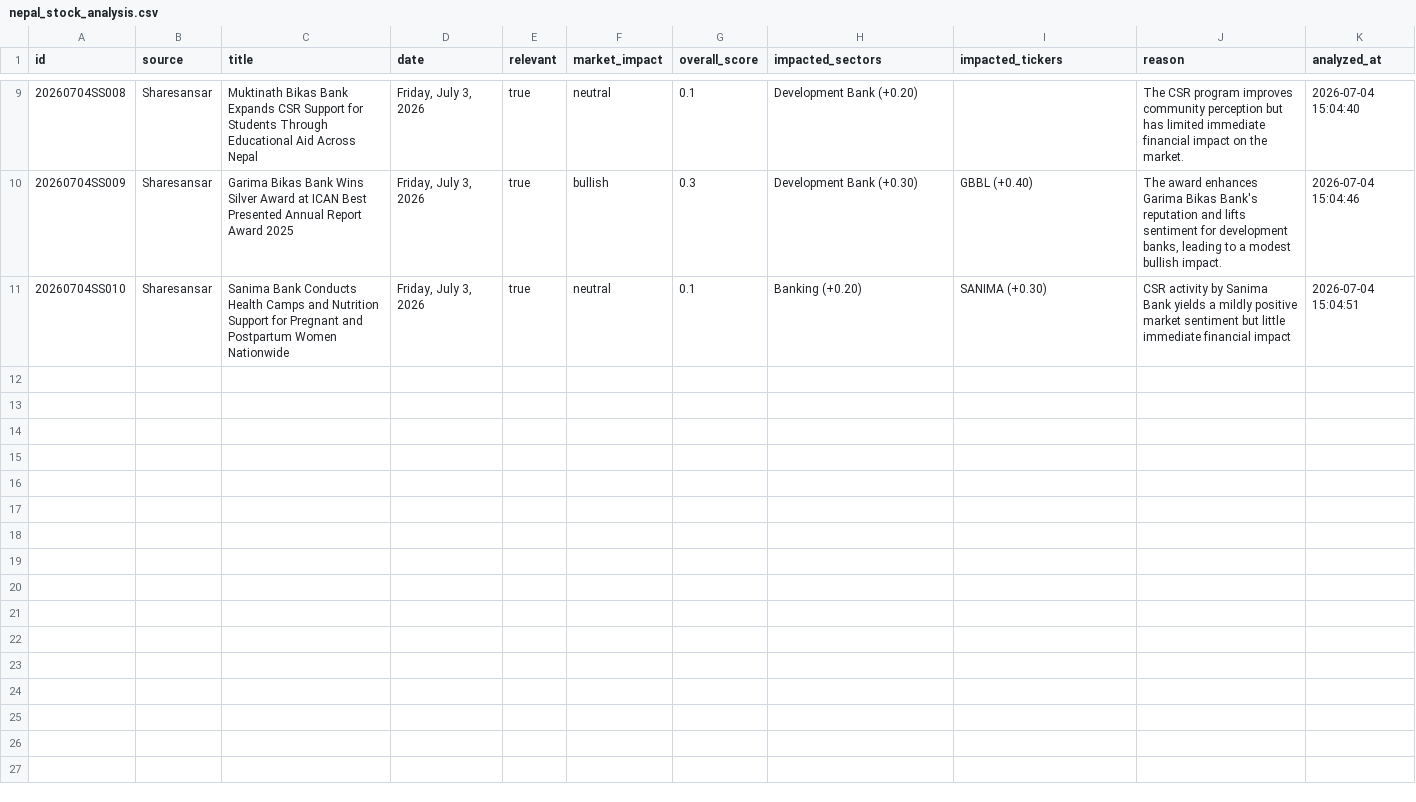
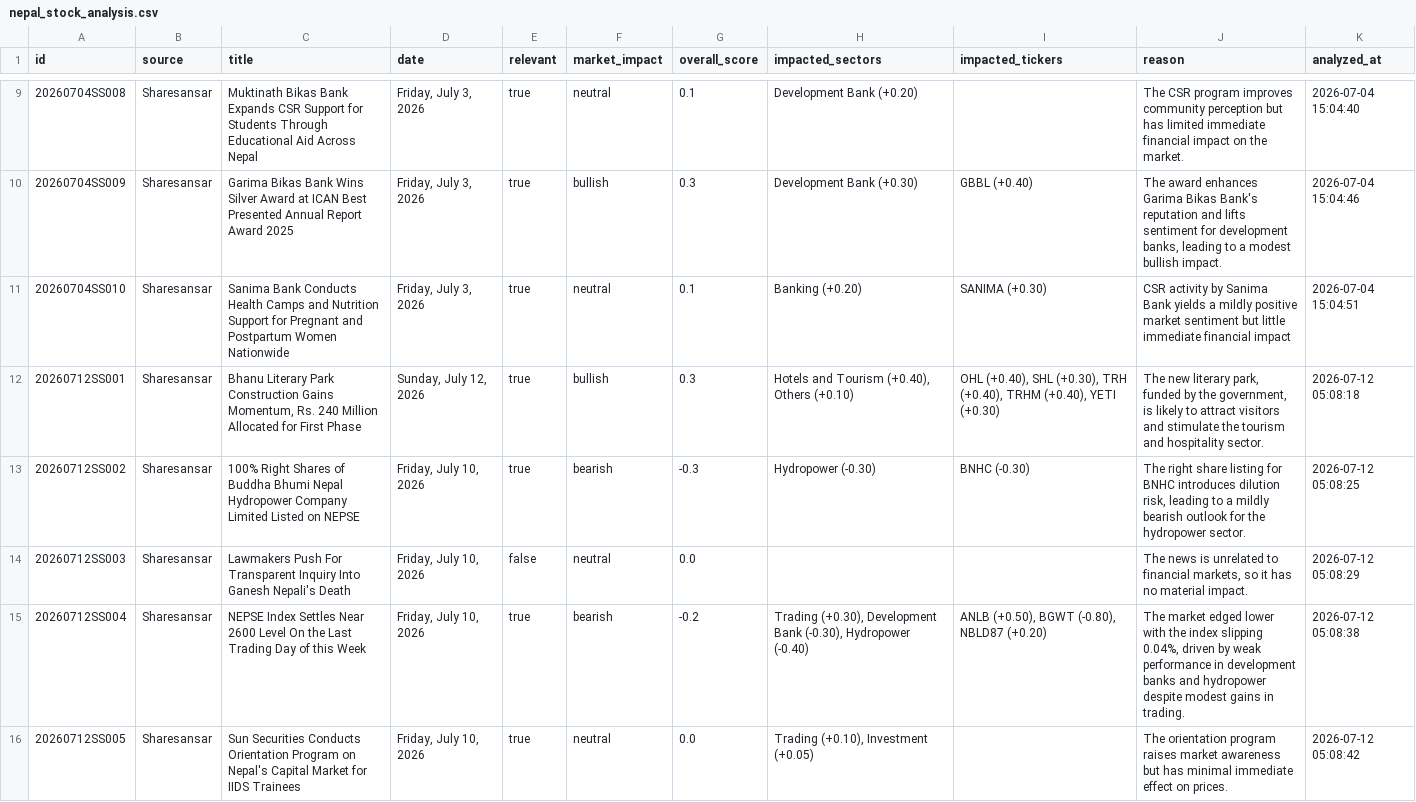
Before and after one commit to satyenraj/nepse-stock, a CSV file: data/nepal_stock_analysis.csv, drawn as a sheet; only a part is shown, gaps mark what is left out; the diff covers the shown part only; the diff names each change by its address in the sheet, - before the commit and + after, or states it on an @@ line.

```diff
--- a/data/nepal_stock_analysis.csv
+++ b/data/nepal_stock_analysis.csv
+row 12: 20260712SS001 | Sharesansar | Bhanu Literary Park Construction Gains Momentum, Rs. 240 Million Allocated for First Phase | Sunday, July 12, 2026 | true | bullish | 0.3 | Hotels and Tourism (+0.40), Others (+0.10) | OHL (+0.40), SHL (+0.30), TRH (+0.40), TRHM (+0.40), YETI (+0.30) | The new literary park, funded by the government, is likely to attract visitors and stimulate the tourism and hospitality sector. | 2026-07-12 05:08:18
+row 13: 20260712SS002 | Sharesansar | 100% Right Shares of Buddha Bhumi Nepal Hydropower Company Limited Listed on NEPSE | Friday, July 10, 2026 | true | bearish | -0.3 | Hydropower (-0.30) | BNHC (-0.30) | The right share listing for BNHC introduces dilution risk, leading to a mildly bearish outlook for the hydropower sector. | 2026-07-12 05:08:25
+row 14: 20260712SS003 | Sharesansar | Lawmakers Push For Transparent Inquiry Into Ganesh Nepali's Death | Friday, July 10, 2026 | false | neutral | 0.0 |  |  | The news is unrelated to financial markets, so it has no material impact. | 2026-07-12 05:08:29
+row 15: 20260712SS004 | Sharesansar | NEPSE Index Settles Near 2600 Level On the Last Trading Day of this Week | Friday, July 10, 2026 | true | bearish | -0.2 | Trading (+0.30), Development Bank (-0.30), Hydropower (-0.40) | ANLB (+0.50), BGWT (-0.80), NBLD87 (+0.20) | The market edged lower with the index slipping 0.04%, driven by weak performance in development banks and hydropower despite modest gains in trading. | 2026-07-12 05:08:38
+row 16: 20260712SS005 | Sharesansar | Sun Securities Conducts Orientation Program on Nepal's Capital Market for IIDS Trainees | Friday, July 10, 2026 | true | neutral | 0.0 | Trading (+0.10), Investment (+0.05) |  | The orientation program raises market awareness but has minimal immediate effect on prices. | 2026-07-12 05:08:42
```
Also changed, not shown: 5 added rows elsewhere in this file, 1 other file.
